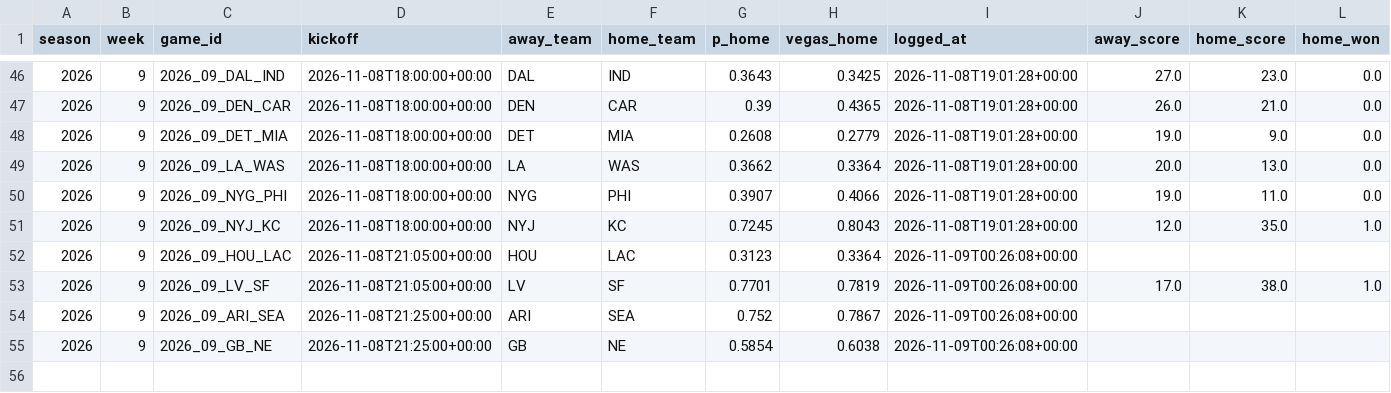
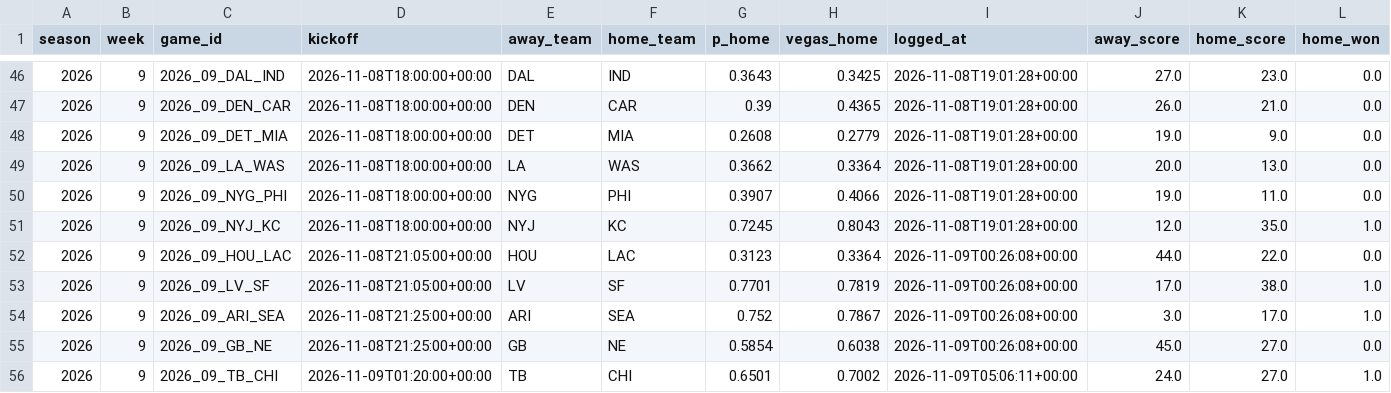
Before and after one commit to KrishKalra19/nfl-predictor, a CSV file: docs/data/live_log.csv, drawn as a sheet; only a part is shown, gaps mark what is left out.

```diff
--- a/docs/data/live_log.csv
+++ b/docs/data/live_log.csv
@@ -51,5 +51,6 @@ season,week,game_id,kickoff,away_team,home_team,p_home,vegas_home,logged_at,away
 2026,9,2026_09_NYJ_KC,2026-11-08T18:00:00+00:00,NYJ,KC,0.7245,0.8043,2026-11-08T19:01:28+00:00,12.0,35.0,1.0
-2026,9,2026_09_HOU_LAC,2026-11-08T21:05:00+00:00,HOU,LAC,0.3123,0.3364,2026-11-09T00:26:08+00:00,,,
+2026,9,2026_09_HOU_LAC,2026-11-08T21:05:00+00:00,HOU,LAC,0.3123,0.3364,2026-11-09T00:26:08+00:00,44.0,22.0,0.0
 2026,9,2026_09_LV_SF,2026-11-08T21:05:00+00:00,LV,SF,0.7701,0.7819,2026-11-09T00:26:08+00:00,17.0,38.0,1.0
-2026,9,2026_09_ARI_SEA,2026-11-08T21:25:00+00:00,ARI,SEA,0.752,0.7867,2026-11-09T00:26:08+00:00,,,
-2026,9,2026_09_GB_NE,2026-11-08T21:25:00+00:00,GB,NE,0.5854,0.6038,2026-11-09T00:26:08+00:00,,,
+2026,9,2026_09_ARI_SEA,2026-11-08T21:25:00+00:00,ARI,SEA,0.752,0.7867,2026-11-09T00:26:08+00:00,3.0,17.0,1.0
+2026,9,2026_09_GB_NE,2026-11-08T21:25:00+00:00,GB,NE,0.5854,0.6038,2026-11-09T00:26:08+00:00,45.0,27.0,0.0
+2026,9,2026_09_TB_CHI,2026-11-09T01:20:00+00:00,TB,CHI,0.6501,0.7002,2026-11-09T05:06:11+00:00,24.0,27.0,1.0
```
Also changed, not shown: 5 other files.
